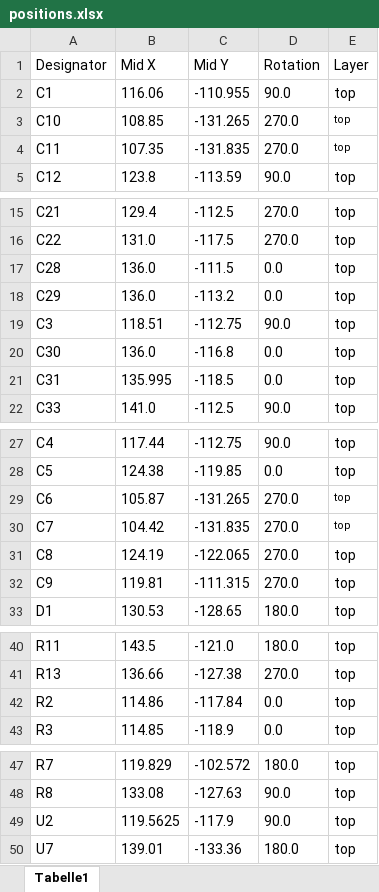
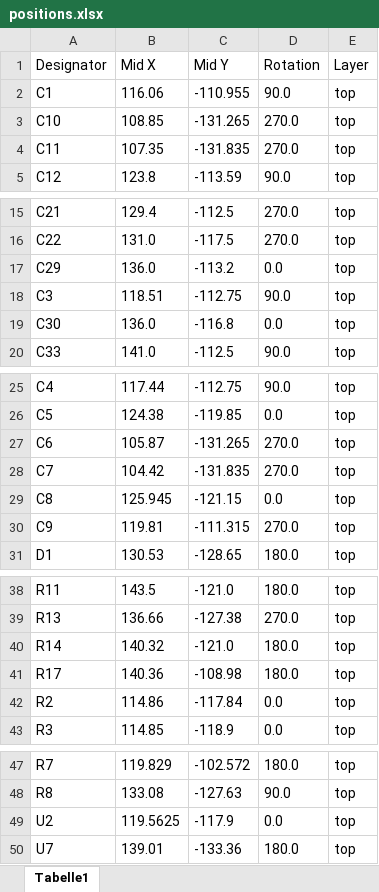
Before and after one commit to lhm0/accessible_book_reader, an Excel workbook: hardware/electronics/work_on_progree_pn5180_board/production/positions.xlsx, sheet Tabelle1, drawn as a sheet; only a part is shown, gaps mark what is left out; values as stored, in another font and other column widths than the file's, no borders; removed rows and columns are numbered as before the commit, all else as after; the diff names each change by its address in the sheet, - before the commit and + after, or states it on an @@ line.

Commit message:
pn5180 board rev 2.0

```diff
--- a/hardware/electronics/work_on_progree_pn5180_board/production/positions.xlsx (sheet Tabelle1)
+++ b/hardware/electronics/work_on_progree_pn5180_board/production/positions.xlsx (sheet Tabelle1)
@@ E3:E4 text size: larger @@
-row 17: C28 | 136.0 | -111.5 | 0.0 | top
-row 21: C31 | 135.995 | -118.5 | 0.0 | top
@@ E27:E28 text size: larger @@
-B29 (Mid X): 124.19
+B29 (Mid X): 125.945
-C29 (Mid Y): -122.065
+C29 (Mid Y): -121.15
-D29 (Rotation): 270.0
+D29 (Rotation): 0.0
+row 40: R14 | 140.32 | -121.0 | 180.0 | top
+row 41: R17 | 140.36 | -108.98 | 180.0 | top
-D49 (Rotation): 90.0
+D49 (Rotation): 0.0
```
Also changed, not shown: hardware/electronics/work_on_progree_pn5180_board/production/bom.xlsx, 20 other files.
